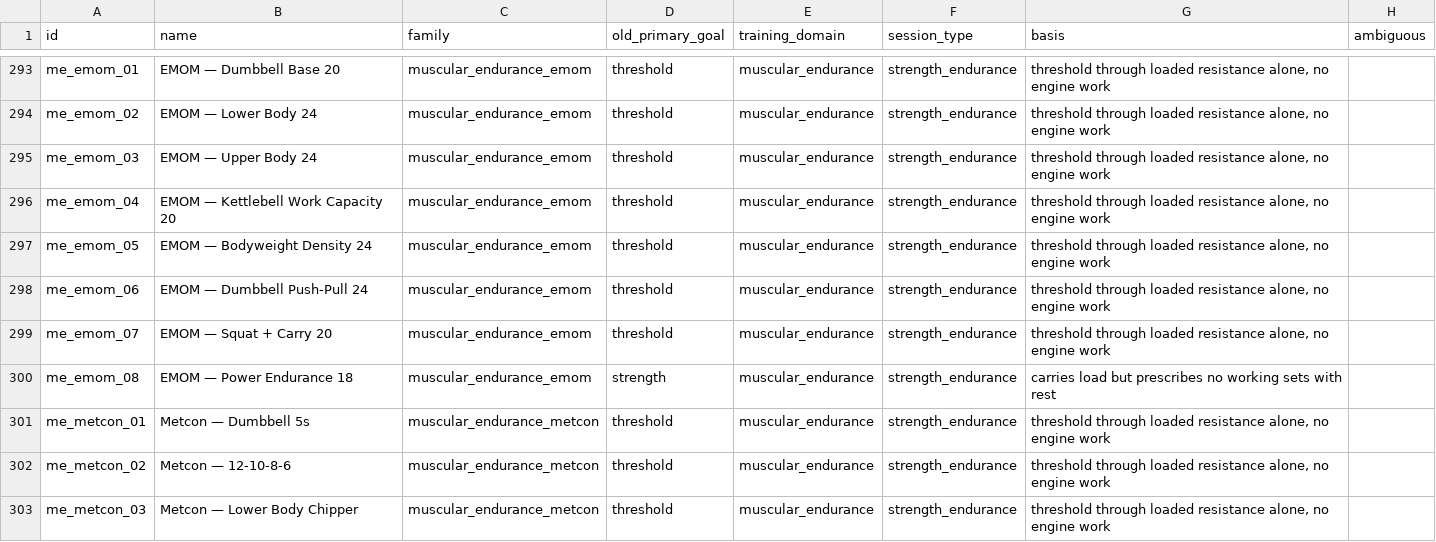
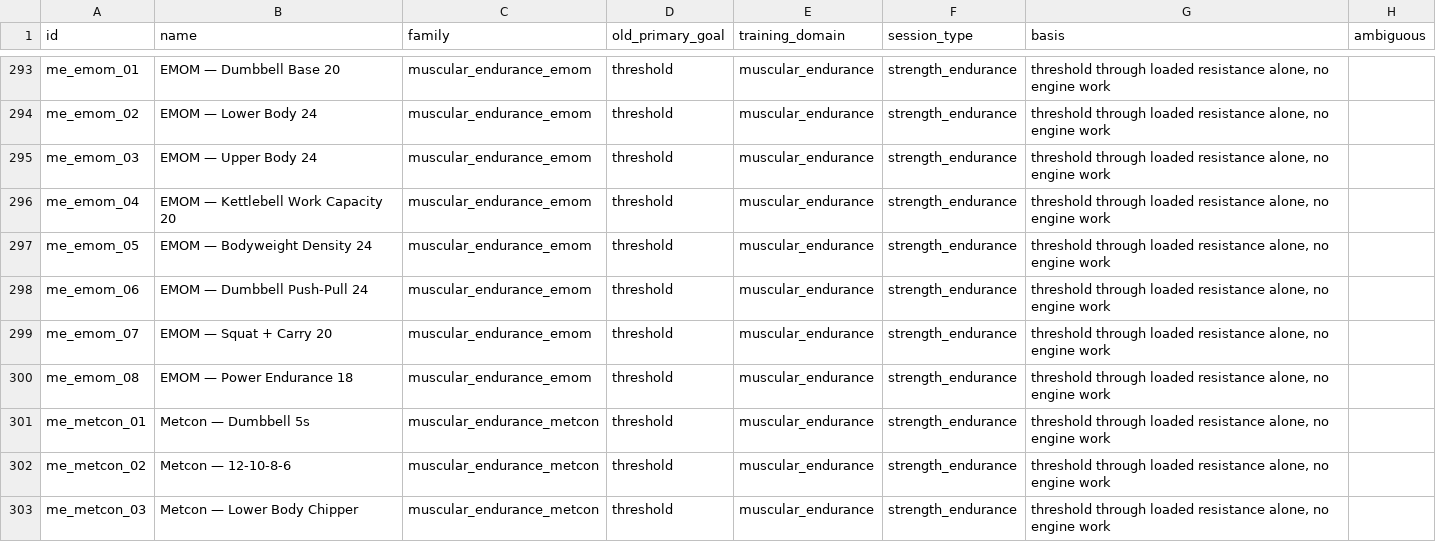
Before and after one commit to foxhuntdigital/pivot-hyrox, a CSV file: data/review/classification.report.csv, drawn as a sheet; only a part is shown, gaps mark what is left out.

```diff
--- a/data/review/classification.report.csv
+++ b/data/review/classification.report.csv
@@ -299,3 +299,3 @@
 "me_emom_07","EMOM — Squat + Carry 20","muscular_endurance_emom","threshold","muscular_endurance","strength_endurance","threshold through loaded resistance alone, no engine work",""
-"me_emom_08","EMOM — Power Endurance 18","muscular_endurance_emom","strength","muscular_endurance","strength_endurance","carries load but prescribes no working sets with rest",""
+"me_emom_08","EMOM — Power Endurance 18","muscular_endurance_emom","threshold","muscular_endurance","strength_endurance","threshold through loaded resistance alone, no engine work",""
 "me_metcon_01","Metcon — Dumbbell 5s","muscular_endurance_metcon","threshold","muscular_endurance","strength_endurance","threshold through loaded resistance alone, no engine work",""
```
Also changed, not shown: 8 other files.
